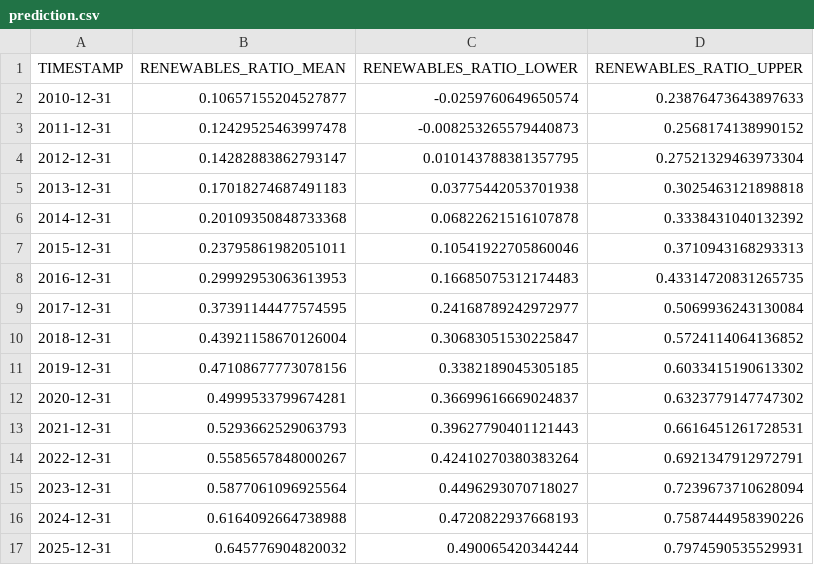
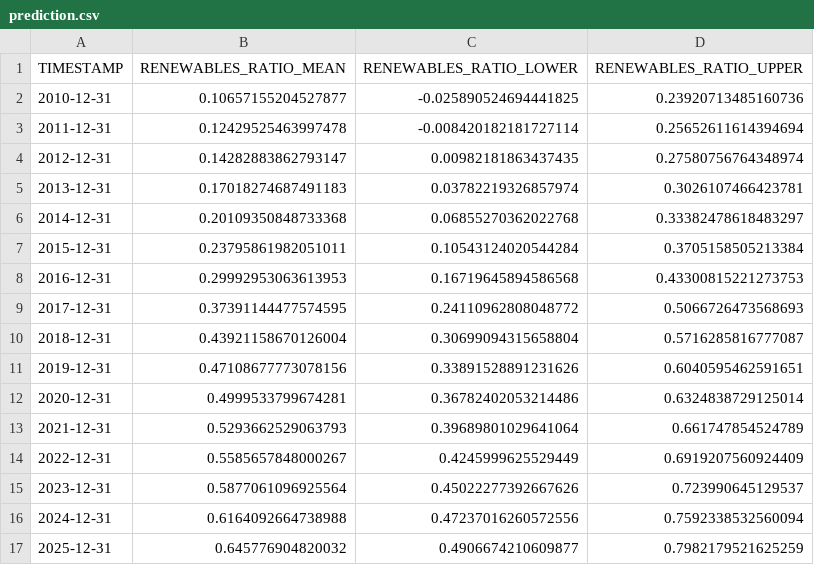
Before and after one commit to iankoulski/renewable-energy, a CSV file: prediction.csv, drawn as a sheet; only a part is shown; the diff covers the shown part only.

```diff
--- a/prediction.csv
+++ b/prediction.csv
@@ -1,17 +1,17 @@
 TIMESTAMP,RENEWABLES_RATIO_MEAN,RENEWABLES_RATIO_LOWER,RENEWABLES_RATIO_UPPER
-2010-12-31,0.10657155204527877,-0.0259760649650574,0.23876473643897633
-2011-12-31,0.12429525463997478,-0.008253265579440873,0.2568174138990152
-2012-12-31,0.14282883862793147,0.010143788381357795,0.27521329463973304
-2013-12-31,0.17018274687491183,0.03775442053701938,0.3025463121898818
-2014-12-31,0.20109350848733368,0.06822621516107878,0.3338431040132392
-2015-12-31,0.23795861982051011,0.10541922705860046,0.3710943168293313
-2016-12-31,0.29992953063613953,0.16685075312174483,0.43314720831265735
-2017-12-31,0.37391144477574595,0.24168789242972977,0.5069936243130084
-2018-12-31,0.43921158670126004,0.30683051530225847,0.5724114064136852
-2019-12-31,0.47108677773078156,0.3382189045305185,0.6033415190613302
-2020-12-31,0.4999533799674281,0.36699616669024837,0.6323779147747302
-2021-12-31,0.5293662529063793,0.39627790401121443,0.6616451261728531
-2022-12-31,0.5585657848000267,0.42410270380383264,0.6921347912972791
-2023-12-31,0.5877061096925564,0.4496293070718027,0.7239673710628094
-2024-12-31,0.6164092664738988,0.4720822937668193,0.7587444958390226
-2025-12-31,0.645776904820032,0.490065420344244,0.7974590535529931
+2010-12-31,0.10657155204527877,-0.025890524694441825,0.23920713485160736
+2011-12-31,0.12429525463997478,-0.008420182181727114,0.25652611614394694
+2012-12-31,0.14282883862793147,0.00982181863437435,0.27580756764348974
+2013-12-31,0.17018274687491183,0.03782219326857974,0.3026107466423781
+2014-12-31,0.20109350848733368,0.06855270362022768,0.33382478618483297
+2015-12-31,0.23795861982051011,0.10543124020544284,0.3705158505213384
+2016-12-31,0.29992953063613953,0.16719645894586568,0.43300815221273753
+2017-12-31,0.37391144477574595,0.24110962808048772,0.5066726473568693
+2018-12-31,0.43921158670126004,0.30699094315658804,0.5716285816777087
+2019-12-31,0.47108677773078156,0.33891528891231626,0.6040595462591651
+2020-12-31,0.4999533799674281,0.36782402053214486,0.6324838729125014
+2021-12-31,0.5293662529063793,0.39689801029641064,0.661747854524789
+2022-12-31,0.5585657848000267,0.4245999625529449,0.6919207560924409
+2023-12-31,0.5877061096925564,0.45022277392667626,0.723990645129537
+2024-12-31,0.6164092664738988,0.47237016260572556,0.7592338532560094
+2025-12-31,0.645776904820032,0.4906674210609877,0.7982179521625259
```
Also changed, not shown: 50 edited cells elsewhere in this file, 2 other files.
